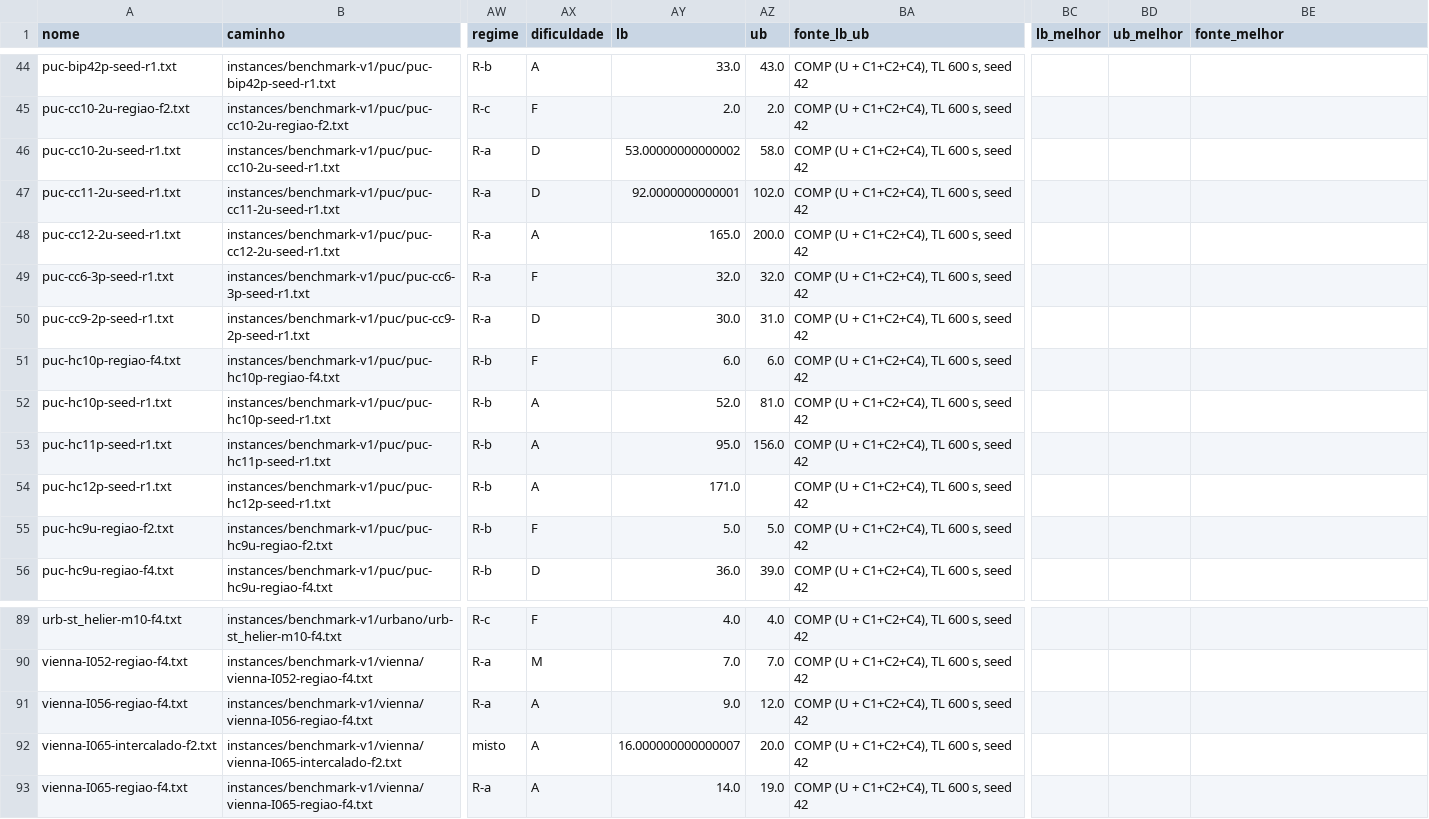
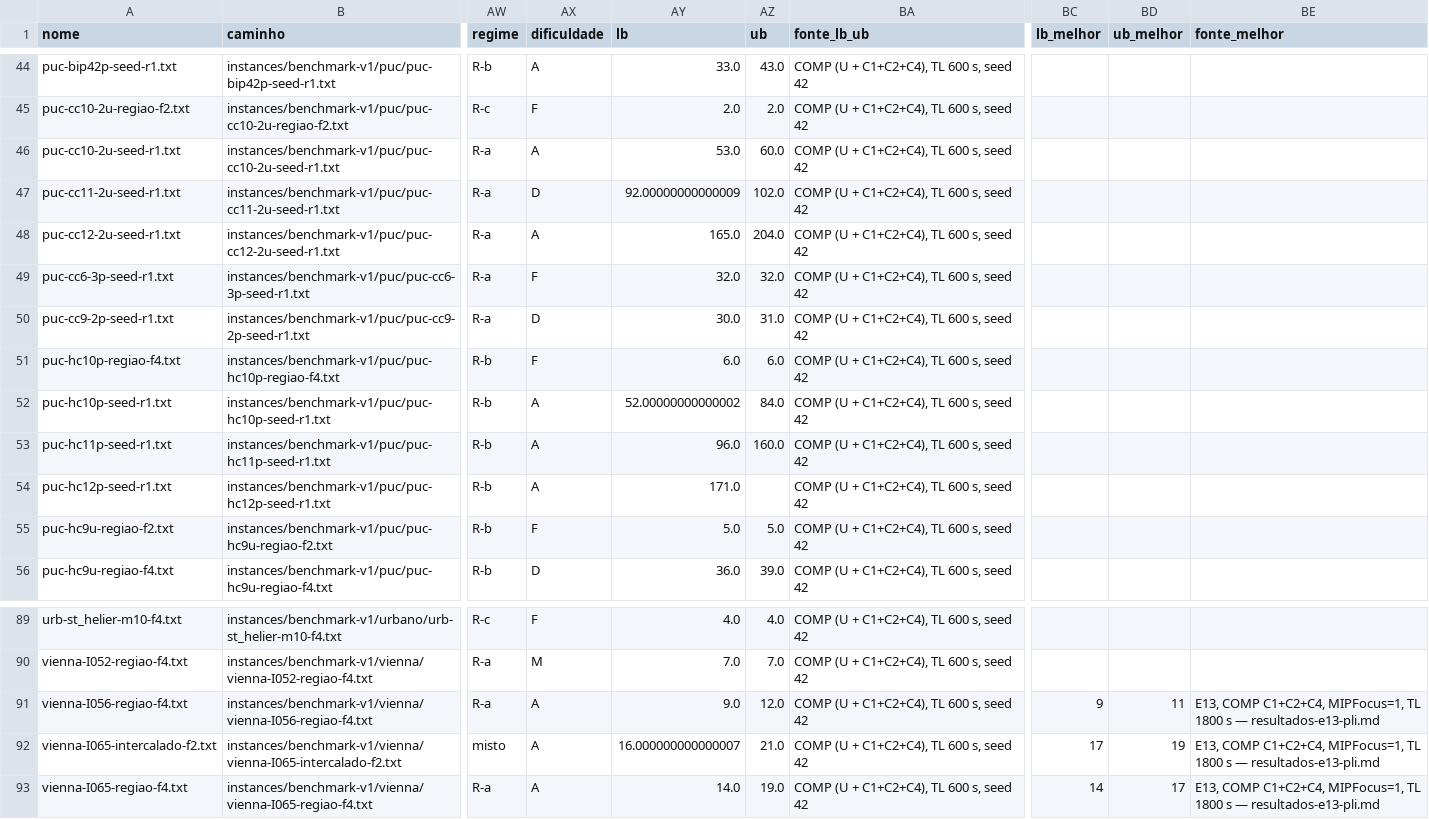
Before and after one commit to ElielLucas/min-station, a CSV file: instances/manifest.csv, drawn as a sheet; only a part is shown, gaps mark what is left out; the diff covers the shown part only; the diff names each change by its address in the sheet, - before the commit and + after, or states it on an @@ line.

Commit message:
feat(benchmark): regenera benchmark-v1 após correção do C4-DM
Gera novamente as 70 instâncias do benchmark-v1 com o gerador de cortes
C4-DM corrigido (deficiência de Hall medida contra T completo, não T\S;
adjacência ordenada para determinismo). Resultado: 31 D/A (era 30).

- mapf-empty-32-32-m50-f2: M→A (novo D/A)
- puc-cc10-2u-seed-r1: D→A
- 11 instâncias do E13 adicionadas ao MELHORES em build_manifest.py
- comparar_regeneracao_c4fix.py: script que documentou a divergência

```diff
--- a/instances/manifest.csv
+++ b/instances/manifest.csv
-AX46 (dificuldade): D
+AX46 (dificuldade): A
-AY46 (lb): 53.00000000000002
+AY46 (lb): 53.0
-AZ46 (ub): 58.0
+AZ46 (ub): 60.0
-AY47 (lb): 92.0000000000001
+AY47 (lb): 92.00000000000009
-AZ48 (ub): 200.0
+AZ48 (ub): 204.0
-AY52 (lb): 52.0
+AY52 (lb): 52.00000000000002
-AZ52 (ub): 81.0
+AZ52 (ub): 84.0
-AY53 (lb): 95.0
+AY53 (lb): 96.0
-AZ53 (ub): 156.0
+AZ53 (ub): 160.0
-BC91 (lb_melhor): (empty)
+BC91 (lb_melhor): 9
-BD91 (ub_melhor): (empty)
+BD91 (ub_melhor): 11
-BE91:BE93 (fonte_melhor): (empty)
+BE91:BE93 (fonte_melhor): E13, COMP C1+C2+C4, MIPFocus=1, TL 1800 s — resultados-e13-pli.md
-AZ92 (ub): 20.0
+AZ92 (ub): 21.0
-BC92 (lb_melhor): (empty)
+BC92 (lb_melhor): 17
-BD92 (ub_melhor): (empty)
+BD92 (ub_melhor): 19
-BC93 (lb_melhor): (empty)
+BC93 (lb_melhor): 14
-BD93 (ub_melhor): (empty)
+BD93 (ub_melhor): 17
```
Also changed, not shown: 44 edited cells elsewhere in this file, 6 other files.
